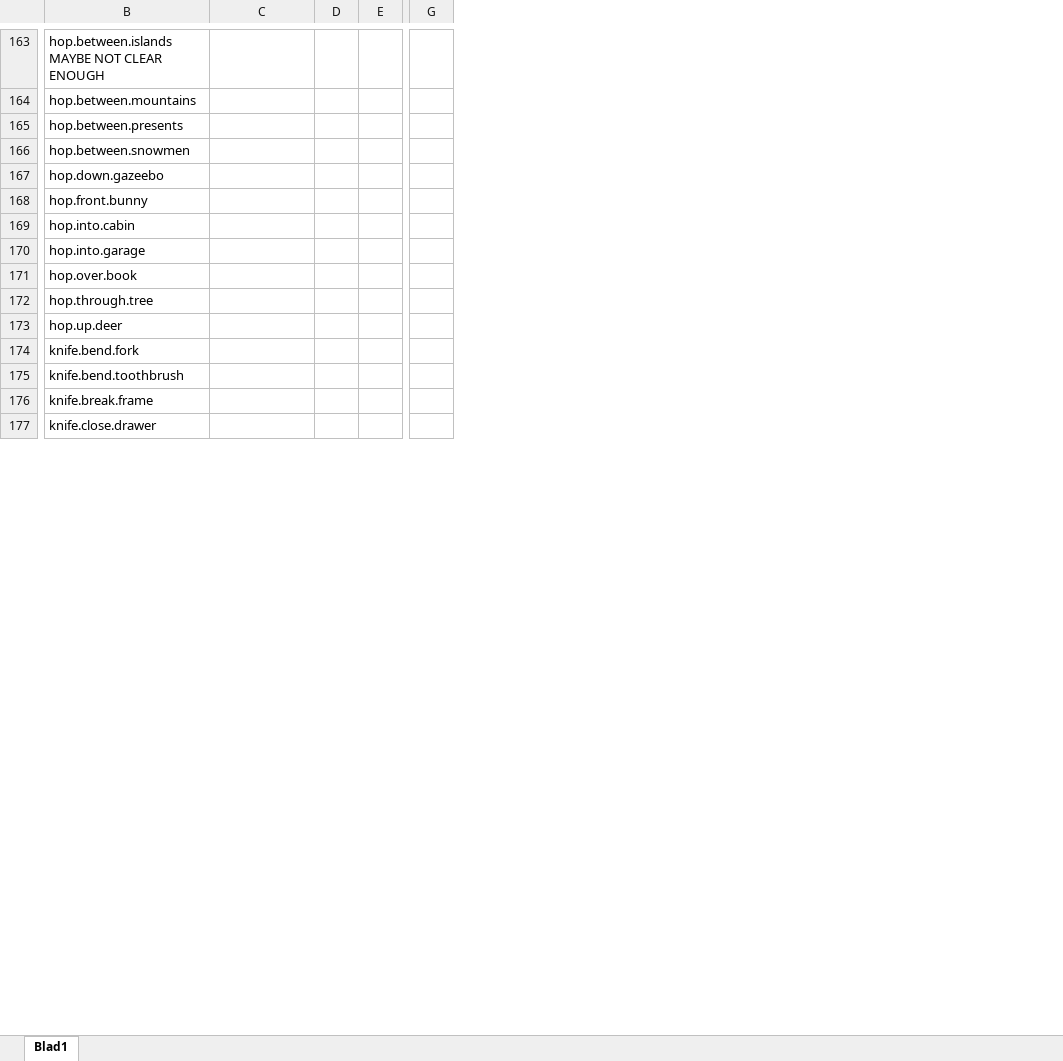
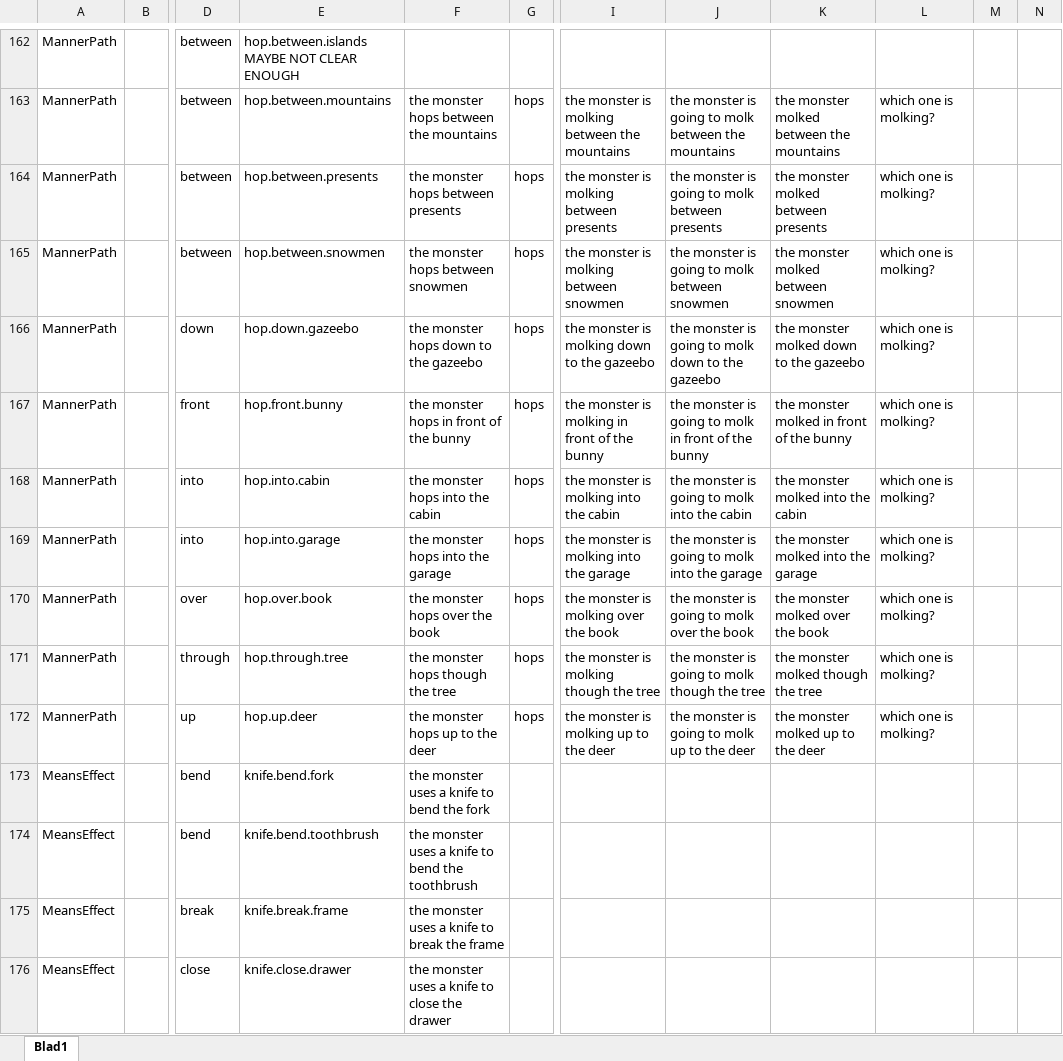
Before and after one commit to mekline/MannerPathPriming, an Excel workbook: Overview.xlsx, sheet Blad1, drawn as a sheet; only a part is shown, gaps mark what is left out; values as stored, in another font and other column widths than the file's, no cell formats; removed rows and columns are numbered as before the commit, all else as after; the diff covers the shown part only; the diff names each change by its address in the sheet, - before the commit and + after, or states it on an @@ line.

```diff
--- a/Overview.xlsx (sheet Blad1)
+++ b/Overview.xlsx (sheet Blad1)
+column A, rows 162-176: MannerPath | MannerPath | MannerPath | MannerPath | MannerPath | MannerPath | MannerPath | MannerPath | MannerPath | MannerPath | MannerPath | MeansEffect | MeansEffect | MeansEffect | MeansEffect
+column B, empty
+column D, rows 162-176: between | between | between | between | down | front | into | into | over | through | up | bend | bend | break | close
-column E, empty
-column G, empty
+column I, rows 163-172: the monster is molking between the mountains | the monster is molking between presents | the monster is molking between snowmen | the monster is molking down to the gazeebo | the monster is molking in front of the bunny | the monster is molking into the cabin | the monster is molking into the garage | the monster is molking over the book | the monster is molking though the tree | the monster is molking up to the deer
+column J, rows 163-172: the monster is going to molk between the mountains | the monster is going to molk between presents | the monster is going to molk between snowmen | the monster is going to molk down to the gazeebo | the monster is going to molk in front of the bunny | the monster is going to molk into the cabin | the monster is going to molk into the garage | the monster is going to molk over the book | the monster is going to molk though the tree | the monster is going to molk up to the deer
+column K, rows 163-172: the monster molked between the mountains | the monster molked between presents | the monster molked between snowmen | the monster molked down to the gazeebo | the monster molked in front of the bunny | the monster molked into the cabin | the monster molked into the garage | the monster molked over the book | the monster molked though the tree | the monster molked up to the deer
+column L, rows 163-172: all which one is molking?
+column M, empty
+column N, empty
-F163: (empty)
+F163: the monster hops between the mountains
-G163:G172: (empty)
+G163:G172: hops
-F164: (empty)
+F164: the monster hops between presents
-F165: (empty)
+F165: the monster hops between snowmen
-F166: (empty)
+F166: the monster hops down to the gazeebo
-F167: (empty)
+F167: the monster hops in front of the bunny
-F168: (empty)
+F168: the monster hops into the cabin
-F169: (empty)
+F169: the monster hops into the garage
-F170: (empty)
+F170: the monster hops over the book
-F171: (empty)
+F171: the monster hops though the tree
-F172: (empty)
+F172: the monster hops up to the deer
-F173: (empty)
+F173: the monster uses a knife to bend the fork
-F174: (empty)
+F174: the monster uses a knife to bend the toothbrush
-F175: (empty)
+F175: the monster uses a knife to break the frame
-F176: (empty)
+F176: the monster uses a knife to close the drawer
```
Also changed, not shown: 21 added rows, 25 removed rows and 435 edited cells elsewhere in this sheet, cell formats, 21 other files.
